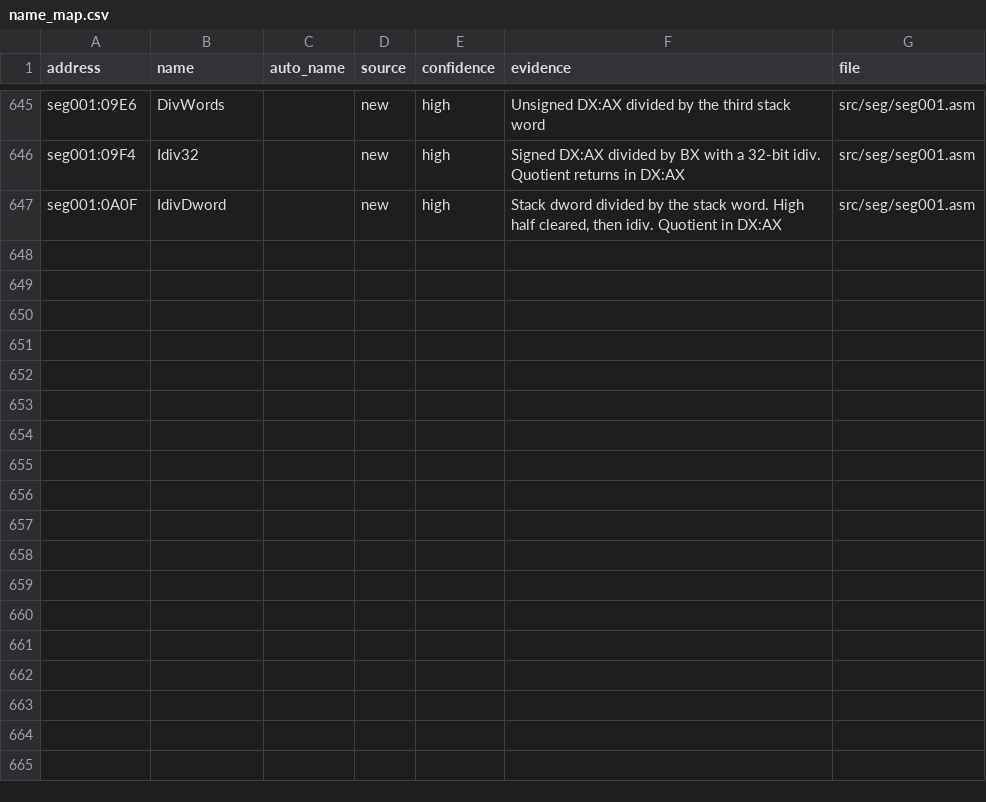
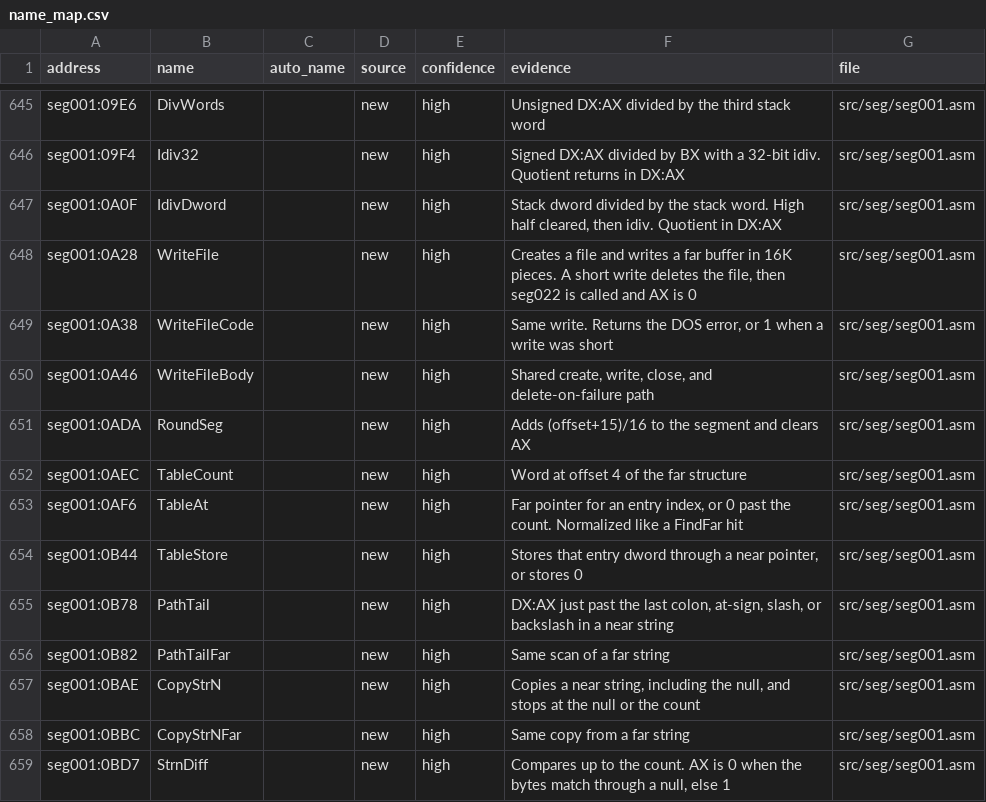
Before and after one commit to abdulahmad/NHL94PC, a CSV file: docs/name_map.csv, drawn as a sheet; only a part is shown, gaps mark what is left out.

```diff
--- a/docs/name_map.csv
+++ b/docs/name_map.csv
@@ -647 +647,13 @@ seg001:09F4,Idiv32,,new,high,"Signed DX:AX divided by BX with a 32-bit idiv. Quo
 seg001:0A0F,IdivDword,,new,high,"Stack dword divided by the stack word. High half cleared, then idiv. Quotient in DX:AX",src/seg/seg001.asm
+seg001:0A28,WriteFile,,new,high,"Creates a file and writes a far buffer in 16K pieces. A short write deletes the file, then seg022 is called and AX is 0",src/seg/seg001.asm
+seg001:0A38,WriteFileCode,,new,high,"Same write. Returns the DOS error, or 1 when a write was short",src/seg/seg001.asm
+seg001:0A46,WriteFileBody,,new,high,"Shared create, write, close, and delete-on-failure path",src/seg/seg001.asm
+seg001:0ADA,RoundSeg,,new,high,"Adds (offset+15)/16 to the segment and clears AX",src/seg/seg001.asm
+seg001:0AEC,TableCount,,new,high,"Word at offset 4 of the far structure",src/seg/seg001.asm
+seg001:0AF6,TableAt,,new,high,"Far pointer for an entry index, or 0 past the count. Normalized like a FindFar hit",src/seg/seg001.asm
+seg001:0B44,TableStore,,new,high,"Stores that entry dword through a near pointer, or stores 0",src/seg/seg001.asm
+seg001:0B78,PathTail,,new,high,"DX:AX just past the last colon, at-sign, slash, or backslash in a near string",src/seg/seg001.asm
+seg001:0B82,PathTailFar,,new,high,"Same scan of a far string",src/seg/seg001.asm
+seg001:0BAE,CopyStrN,,new,high,"Copies a near string, including the null, and stops at the null or the count",src/seg/seg001.asm
+seg001:0BBC,CopyStrNFar,,new,high,"Same copy from a far string",src/seg/seg001.asm
+seg001:0BD7,StrnDiff,,new,high,"Compares up to the count. AX is 0 when the bytes match through a null, else 1",src/seg/seg001.asm
```
Also changed, not shown: 4 other files.
